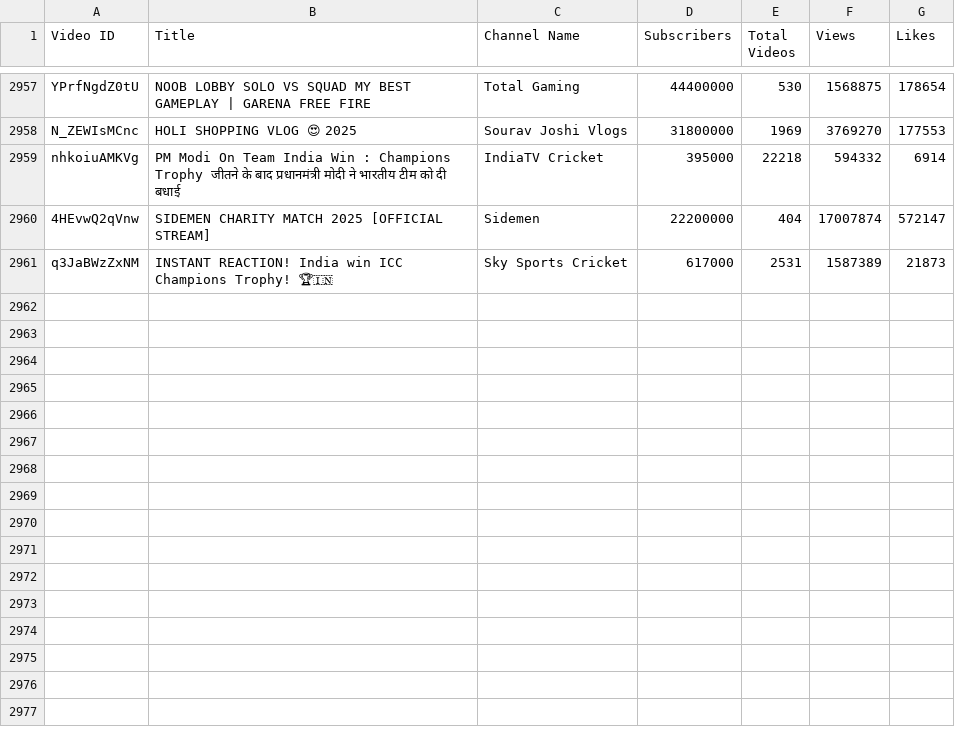
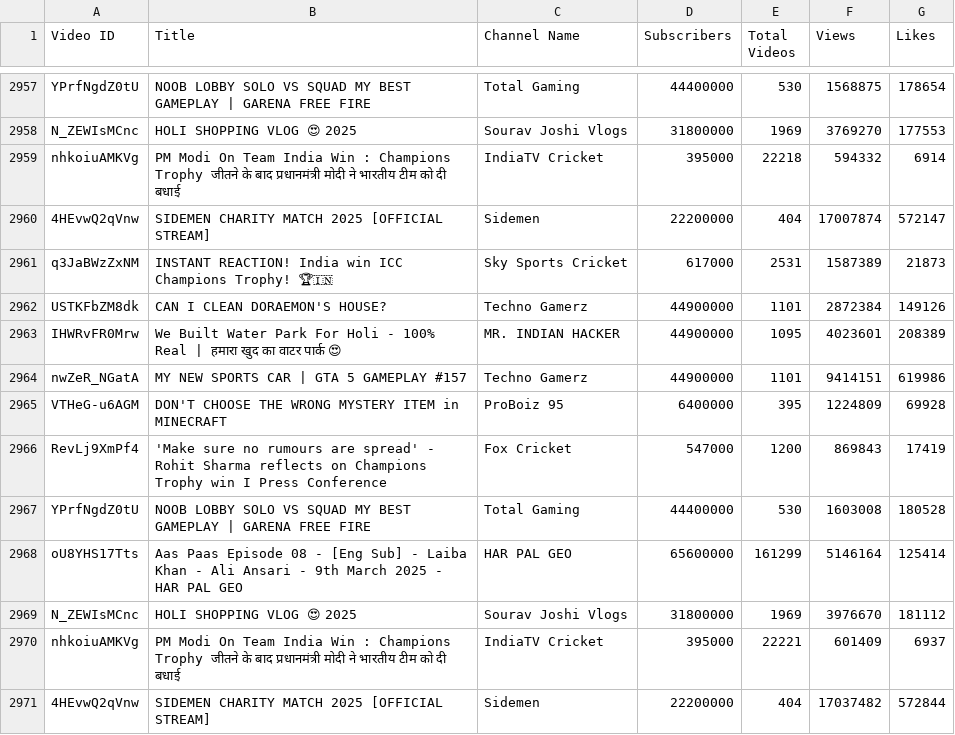
Before and after one commit to nandunanofficial/Youtube_Trend_Analysis, a CSV file: youtube_trending.csv, drawn as a sheet; only a part is shown, gaps mark what is left out; the diff names each change by its address in the sheet, - before the commit and + after, or states it on an @@ line.

```diff
--- a/youtube_trending.csv
+++ b/youtube_trending.csv
+row 2962: USTKFbZM8dk | CAN I CLEAN DORAEMON'S HOUSE? | Techno Gamerz | 44900000 | 1101 | 2872384 | 149126
+row 2963: IHWRvFR0Mrw | We Built Water Park For Holi - 100% Real | हमारा खुद का वाटर पार्क 😍 | MR. INDIAN HACKER | 44900000 | 1095 | 4023601 | 208389
+row 2964: nwZeR_NGatA | MY NEW SPORTS CAR | GTA 5 GAMEPLAY #157 | Techno Gamerz | 44900000 | 1101 | 9414151 | 619986
+row 2965: VTHeG-u6AGM | DON'T CHOOSE THE WRONG MYSTERY ITEM in MINECRAFT | ProBoiz 95 | 6400000 | 395 | 1224809 | 69928
+row 2966: RevLj9XmPf4 | 'Make sure no rumours are spread' - Rohit Sharma reflects on Champions Trophy win I Press Conference | Fox Cricket | 547000 | 1200 | 869843 | 17419
+row 2967: YPrfNgdZ0tU | NOOB LOBBY SOLO VS SQUAD MY BEST GAMEPLAY | GARENA FREE FIRE | Total Gaming | 44400000 | 530 | 1603008 | 180528
+row 2968: oU8YHS17Tts | Aas Paas Episode 08 - [Eng Sub] - Laiba Khan - Ali Ansari - 9th March 2025 - HAR PAL GEO | HAR PAL GEO | 65600000 | 161299 | 5146164 | 125414
+row 2969: N_ZEWIsMCnc | HOLI SHOPPING VLOG 😍 2025 | Sourav Joshi Vlogs | 31800000 | 1969 | 3976670 | 181112
+row 2970: nhkoiuAMKVg | PM Modi On Team India Win : Champions Trophy जीतने के बाद प्रधानमंत्री मोदी ने भारतीय टीम को दी बधाई | IndiaTV Cricket | 395000 | 22221 | 601409 | 6937
+row 2971: 4HEvwQ2qVnw | SIDEMEN CHARITY MATCH 2025 [OFFICIAL STREAM] | Sidemen | 22200000 | 404 | 17037482 | 572844
```
